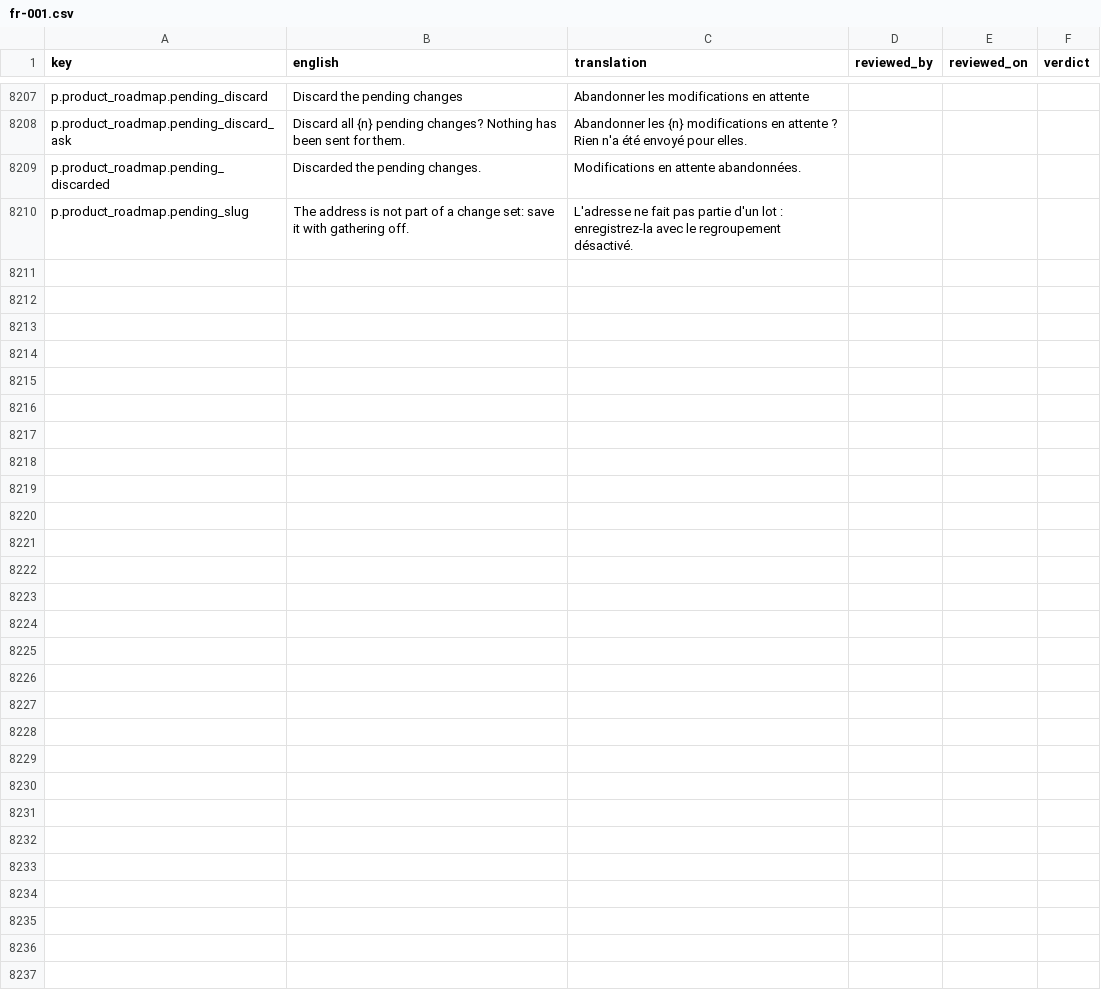
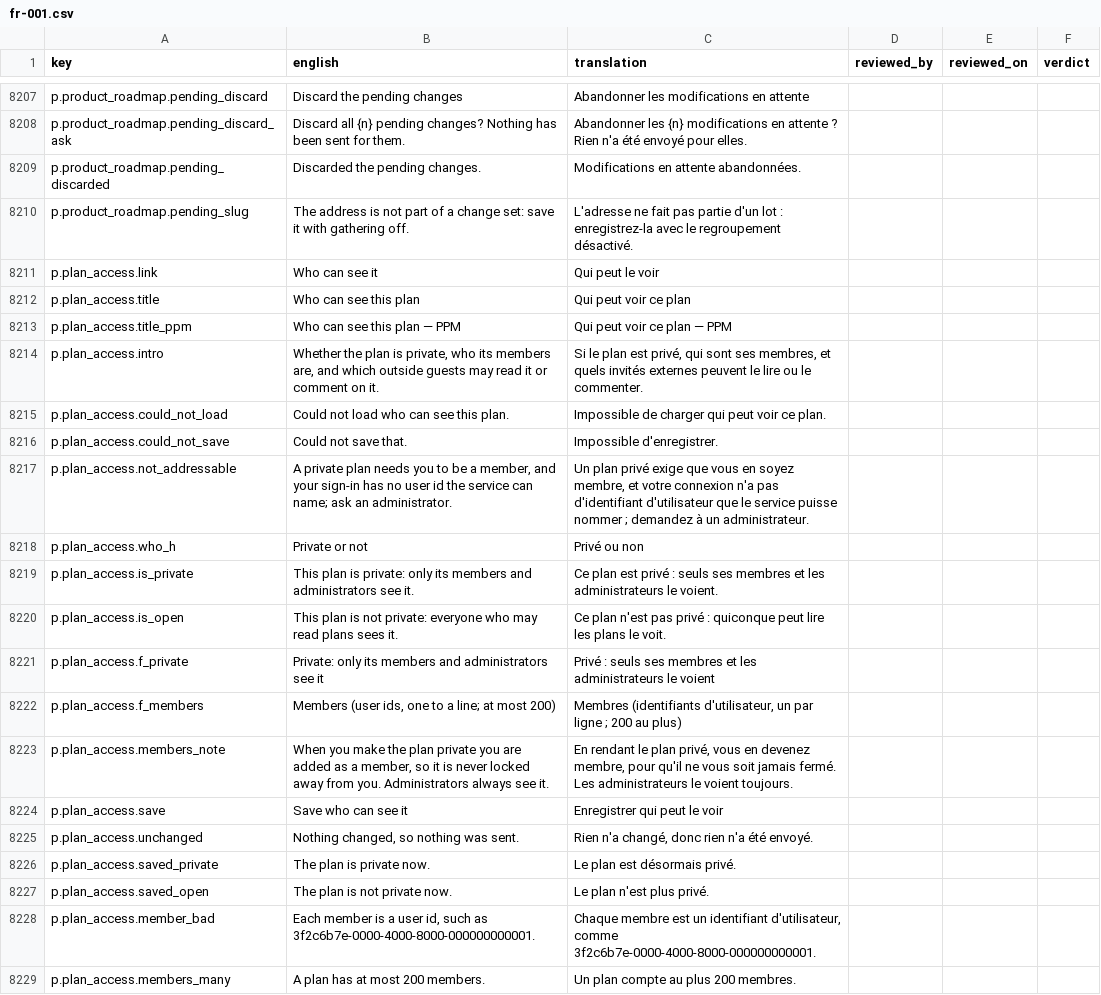
Before and after one commit to project-portfolio-management/project-portfolio-management, a CSV file: governance/translation-reviews/fr-001.csv, drawn as a sheet; only a part is shown, gaps mark what is left out; the diff covers the shown part only; the diff names each change by its address in the sheet, - before the commit and + after, or states it on an @@ line.

```diff
--- a/governance/translation-reviews/fr-001.csv
+++ b/governance/translation-reviews/fr-001.csv
+row 8211: p.plan_access.link | Who can see it | Qui peut le voir
+row 8212: p.plan_access.title | Who can see this plan | Qui peut voir ce plan
+row 8213: p.plan_access.title_ppm | Who can see this plan — PPM | Qui peut voir ce plan — PPM
+row 8214: p.plan_access.intro | Whether the plan is private, who its members are, and which outside guests may read it or comment on it. | Si le plan est privé, qui sont ses membres, et quels invités externes peuvent le lire ou le commenter.
+row 8215: p.plan_access.could_not_load | Could not load who can see this plan. | Impossible de charger qui peut voir ce plan.
+row 8216: p.plan_access.could_not_save | Could not save that. | Impossible d'enregistrer.
+row 8217: p.plan_access.not_addressable | A private plan needs you to be a member, and your sign-in has no user id the service can name; ask an administrator. | Un plan privé exige que vous en soyez membre, et votre connexion n'a pas d'identifiant d'utilisateur que le service puisse nommer ; demandez à un administrateur.
+row 8218: p.plan_access.who_h | Private or not | Privé ou non
+row 8219: p.plan_access.is_private | This plan is private: only its members and administrators see it. | Ce plan est privé : seuls ses membres et les administrateurs le voient.
+row 8220: p.plan_access.is_open | This plan is not private: everyone who may read plans sees it. | Ce plan n'est pas privé : quiconque peut lire les plans le voit.
+row 8221: p.plan_access.f_private | Private: only its members and administrators see it | Privé : seuls ses membres et les administrateurs le voient
+row 8222: p.plan_access.f_members | Members (user ids, one to a line; at most 200) | Membres (identifiants d'utilisateur, un par ligne ; 200 au plus)
+row 8223: p.plan_access.members_note | When you make the plan private you are added as a member, so it is never locked away from you. Administrators always see it. | En rendant le plan privé, vous en devenez membre, pour qu'il ne vous soit jamais fermé. Les administrateurs le voient toujours.
+row 8224: p.plan_access.save | Save who can see it | Enregistrer qui peut le voir
+row 8225: p.plan_access.unchanged | Nothing changed, so nothing was sent. | Rien n'a changé, donc rien n'a été envoyé.
+row 8226: p.plan_access.saved_private | The plan is private now. | Le plan est désormais privé.
+row 8227: p.plan_access.saved_open | The plan is not private now. | Le plan n'est plus privé.
+row 8228: p.plan_access.member_bad | Each member is a user id, such as 3f2c6b7e-0000-4000-8000-000000000001. | Chaque membre est un identifiant d'utilisateur, comme 3f2c6b7e-0000-4000-8000-000000000001.
+row 8229: p.plan_access.members_many | A plan has at most 200 members. | Un plan compte au plus 200 membres.
```
Also changed, not shown: 24 added rows elsewhere in this file, governance/translation-reviews/ar-001.csv, governance/translation-reviews/ja-001.csv, 43 other files.
